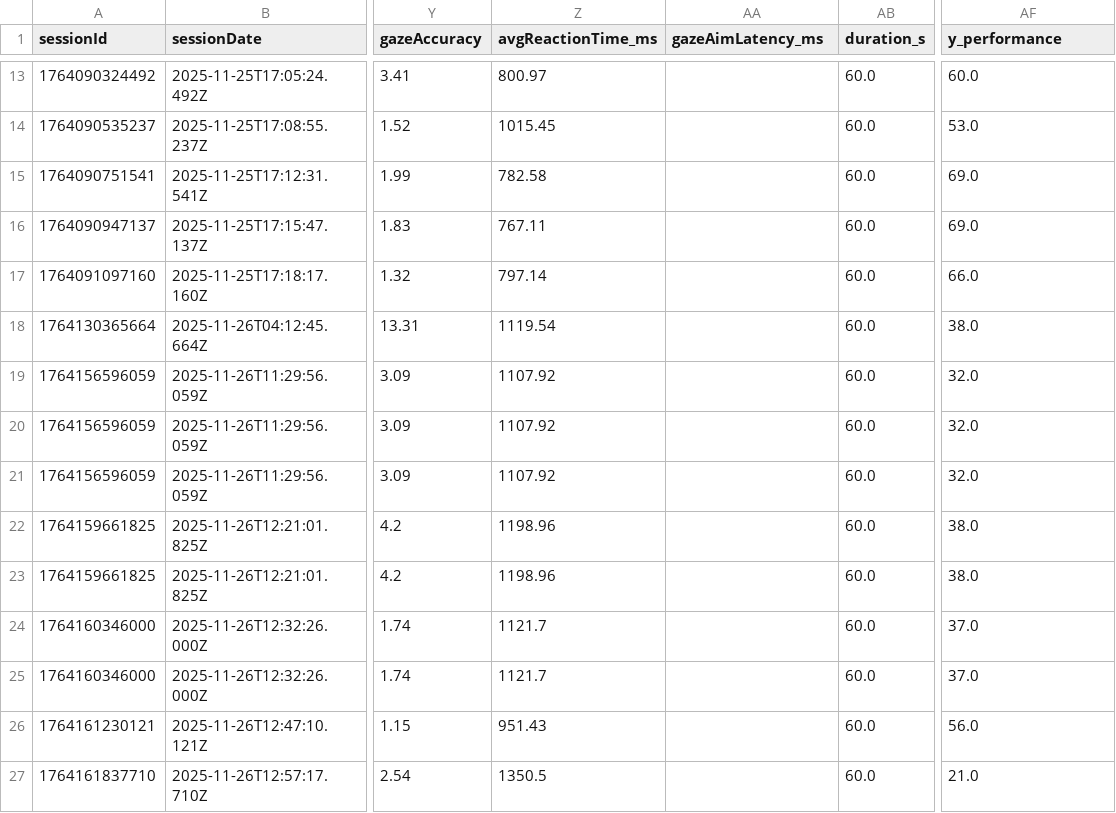
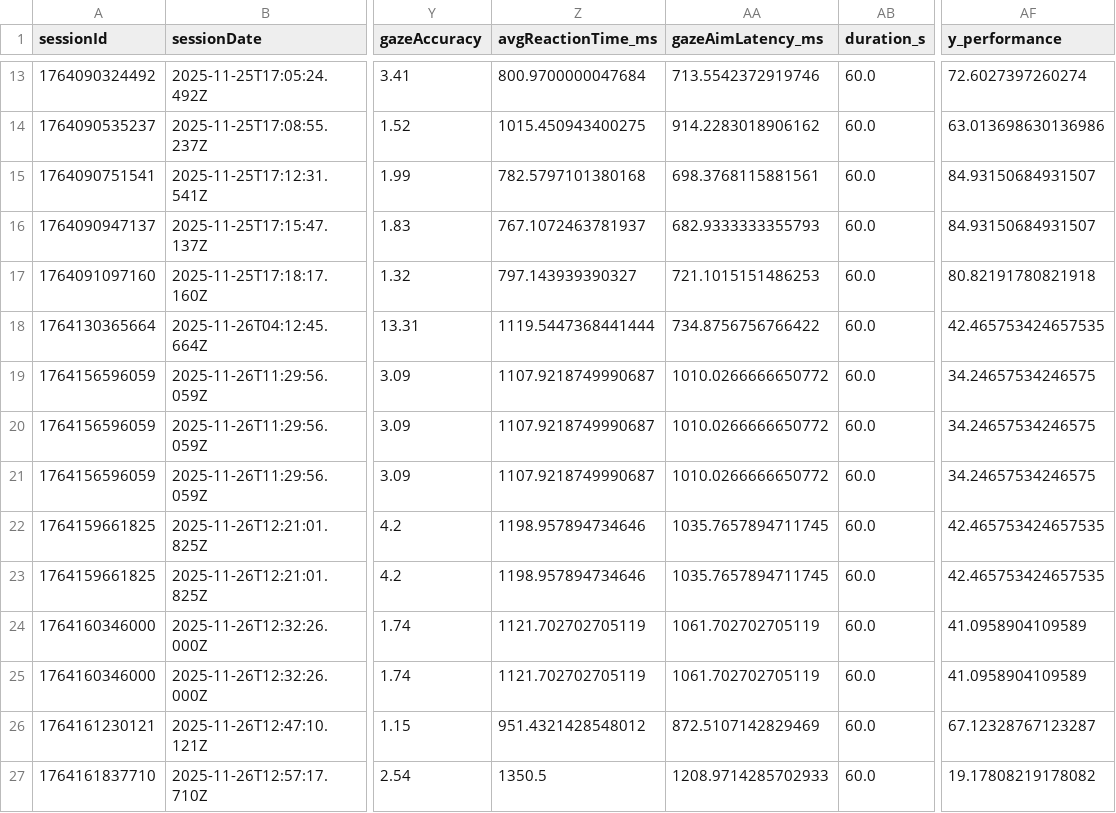
Before and after one commit to papercd/SyncGaze, a CSV file: analysis/session_features_local.csv, drawn as a sheet; only a part is shown, gaps mark what is left out; the diff covers the shown part only; the diff names each change by its address in the sheet, - before the commit and + after, or states it on an @@ line.

```diff
--- a/analysis/session_features_local.csv
+++ b/analysis/session_features_local.csv
-Z13 (avgReactionTime_ms): 800.97
+Z13 (avgReactionTime_ms): 800.9700000047684
-AA13 (gazeAimLatency_ms): (empty)
+AA13 (gazeAimLatency_ms): 713.5542372919746
-AF13 (y_performance): 60.0
+AF13 (y_performance): 72.6027397260274
-Z14 (avgReactionTime_ms): 1015.45
+Z14 (avgReactionTime_ms): 1015.450943400275
-AA14 (gazeAimLatency_ms): (empty)
+AA14 (gazeAimLatency_ms): 914.2283018906162
-AF14 (y_performance): 53.0
+AF14 (y_performance): 63.013698630136986
-Z15 (avgReactionTime_ms): 782.58
+Z15 (avgReactionTime_ms): 782.5797101380168
-AA15 (gazeAimLatency_ms): (empty)
+AA15 (gazeAimLatency_ms): 698.3768115881561
-AF15:AF16 (y_performance): 69.0
+AF15:AF16 (y_performance): 84.93150684931507
-Z16 (avgReactionTime_ms): 767.11
+Z16 (avgReactionTime_ms): 767.1072463781937
-AA16 (gazeAimLatency_ms): (empty)
+AA16 (gazeAimLatency_ms): 682.9333333355793
-Z17 (avgReactionTime_ms): 797.14
+Z17 (avgReactionTime_ms): 797.143939390327
-AA17 (gazeAimLatency_ms): (empty)
+AA17 (gazeAimLatency_ms): 721.1015151486253
-AF17 (y_performance): 66.0
+AF17 (y_performance): 80.82191780821918
-Z18 (avgReactionTime_ms): 1119.54
+Z18 (avgReactionTime_ms): 1119.5447368441444
-AA18 (gazeAimLatency_ms): (empty)
+AA18 (gazeAimLatency_ms): 734.8756756766422
-AF18 (y_performance): 38.0
+AF18 (y_performance): 42.465753424657535
-Z19:Z21 (avgReactionTime_ms): 1107.92
+Z19:Z21 (avgReactionTime_ms): 1107.9218749990687
-AA19:AA21 (gazeAimLatency_ms): (empty)
+AA19:AA21 (gazeAimLatency_ms): 1010.0266666650772
-AF19:AF21 (y_performance): 32.0
+AF19:AF21 (y_performance): 34.24657534246575
-Z22:Z23 (avgReactionTime_ms): 1198.96
+Z22:Z23 (avgReactionTime_ms): 1198.957894734646
-AA22:AA23 (gazeAimLatency_ms): (empty)
+AA22:AA23 (gazeAimLatency_ms): 1035.7657894711745
-AF22:AF23 (y_performance): 38.0
+AF22:AF23 (y_performance): 42.465753424657535
-Z24:Z25 (avgReactionTime_ms): 1121.7
+Z24:Z25 (avgReactionTime_ms): 1121.702702705119
-AA24:AA25 (gazeAimLatency_ms): (empty)
+AA24:AA25 (gazeAimLatency_ms): 1061.702702705119
-AF24:AF25 (y_performance): 37.0
+AF24:AF25 (y_performance): 41.0958904109589
-Z26 (avgReactionTime_ms): 951.43
+Z26 (avgReactionTime_ms): 951.4321428548012
-AA26 (gazeAimLatency_ms): (empty)
+AA26 (gazeAimLatency_ms): 872.5107142829469
-AF26 (y_performance): 56.0
+AF26 (y_performance): 67.12328767123287
-AA27 (gazeAimLatency_ms): (empty)
+AA27 (gazeAimLatency_ms): 1208.9714285702933
-AF27 (y_performance): 21.0
+AF27 (y_performance): 19.17808219178082
```
Also changed, not shown: 84 edited cells elsewhere in this file, 3 other files.
